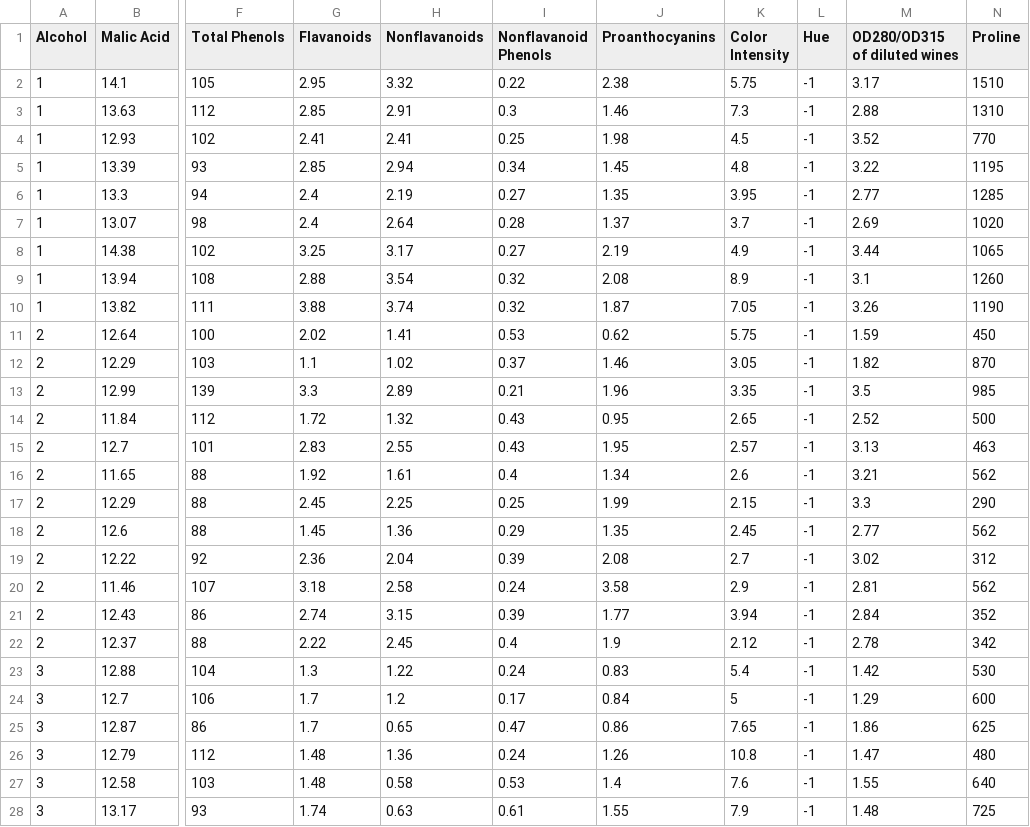
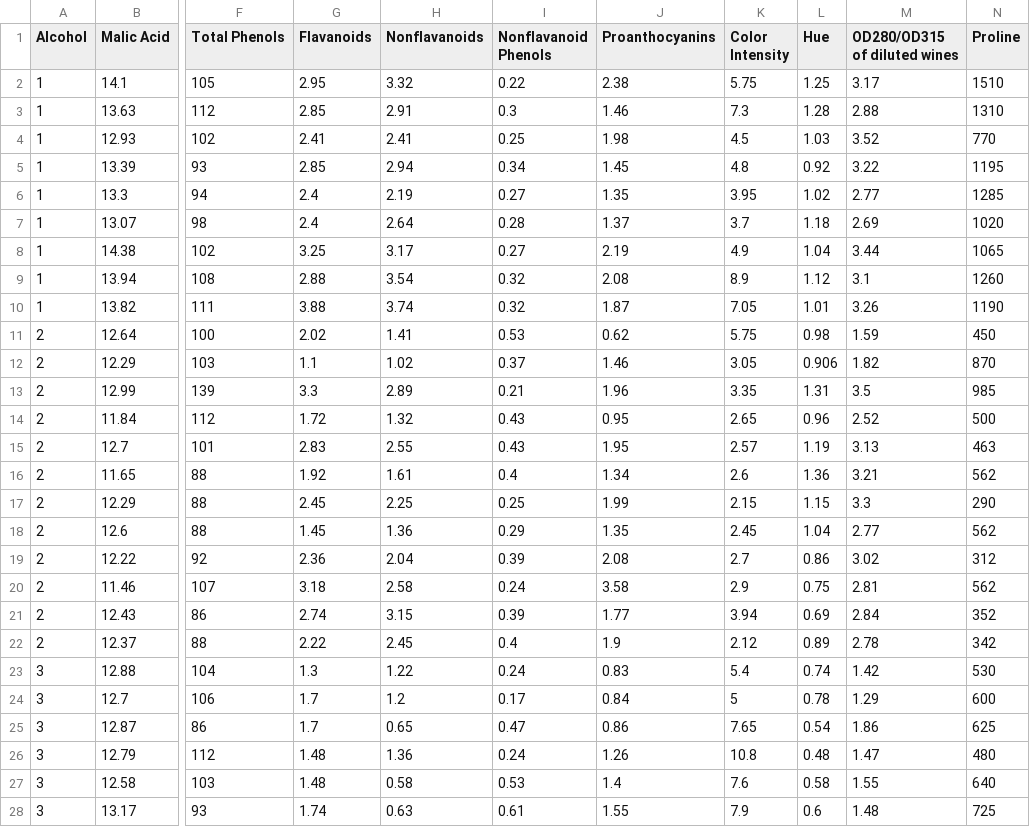
Before and after one commit to abbyschantz/cs35, a CSV file: hw5/wine.csv, drawn as a sheet; only a part is shown, gaps mark what is left out; the diff covers the shown part only; the diff names each change by its address in the sheet, - before the commit and + after, or states it on an @@ line.

```diff
--- a/hw5/wine.csv
+++ b/hw5/wine.csv
-L2 (Hue): -1
+L2 (Hue): 1.25
-L3 (Hue): -1
+L3 (Hue): 1.28
-L4 (Hue): -1
+L4 (Hue): 1.03
-L5 (Hue): -1
+L5 (Hue): 0.92
-L6 (Hue): -1
+L6 (Hue): 1.02
-L7 (Hue): -1
+L7 (Hue): 1.18
-L8 (Hue): -1
+L8 (Hue): 1.04
-L9 (Hue): -1
+L9 (Hue): 1.12
-L10 (Hue): -1
+L10 (Hue): 1.01
-L11 (Hue): -1
+L11 (Hue): 0.98
-L12 (Hue): -1
+L12 (Hue): 0.906
-L13 (Hue): -1
+L13 (Hue): 1.31
-L14 (Hue): -1
+L14 (Hue): 0.96
-L15 (Hue): -1
+L15 (Hue): 1.19
-L16 (Hue): -1
+L16 (Hue): 1.36
-L17 (Hue): -1
+L17 (Hue): 1.15
-L18 (Hue): -1
+L18 (Hue): 1.04
-L19 (Hue): -1
+L19 (Hue): 0.86
-L20 (Hue): -1
+L20 (Hue): 0.75
-L21 (Hue): -1
+L21 (Hue): 0.69
-L22 (Hue): -1
+L22 (Hue): 0.89
-L23 (Hue): -1
+L23 (Hue): 0.74
-L24 (Hue): -1
+L24 (Hue): 0.78
-L25 (Hue): -1
+L25 (Hue): 0.54
-L26 (Hue): -1
+L26 (Hue): 0.48
-L27 (Hue): -1
+L27 (Hue): 0.58
-L28 (Hue): -1
+L28 (Hue): 0.6
```
Also changed, not shown: 3 edited cells elsewhere in this file, 1 other file.
